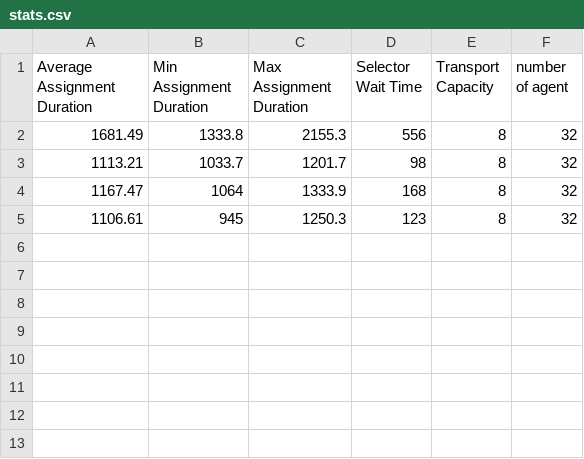
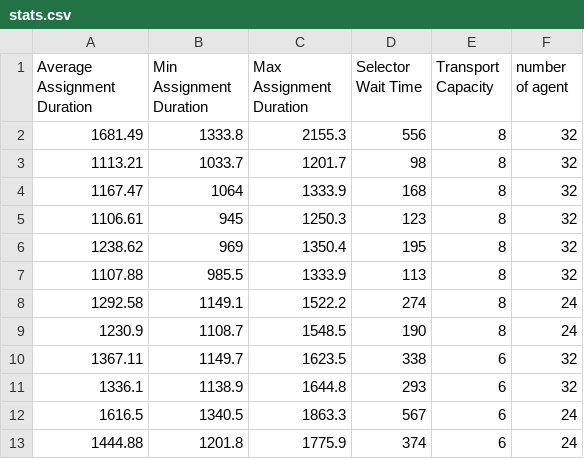
Before and after one commit to smart-mapf/lifelong-smart, a CSV file: stats.csv, drawn as a sheet; the diff names each change by its address in the sheet, - before the commit and + after, or states it on an @@ line.

```diff
--- a/stats.csv
+++ b/stats.csv
+row 6: 1238.62 | 969 | 1350.4 | 195 | 8 | 32
+row 7: 1107.88 | 985.5 | 1333.9 | 113 | 8 | 32
+row 8: 1292.58 | 1149.1 | 1522.2 | 274 | 8 | 24
+row 9: 1230.9 | 1108.7 | 1548.5 | 190 | 8 | 24
+row 10: 1367.11 | 1149.7 | 1623.5 | 338 | 6 | 32
+row 11: 1336.1 | 1138.9 | 1644.8 | 293 | 6 | 32
+row 12: 1616.5 | 1340.5 | 1863.3 | 567 | 6 | 24
+row 13: 1444.88 | 1201.8 | 1775.9 | 374 | 6 | 24
```
Also changed, not shown: 2 other files.
